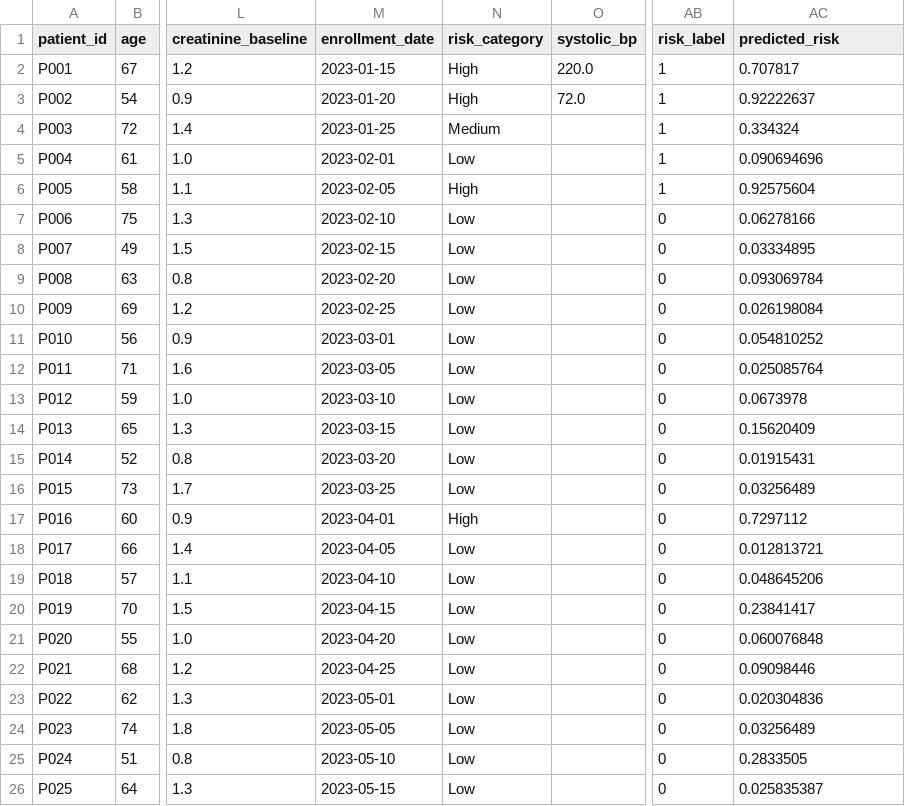
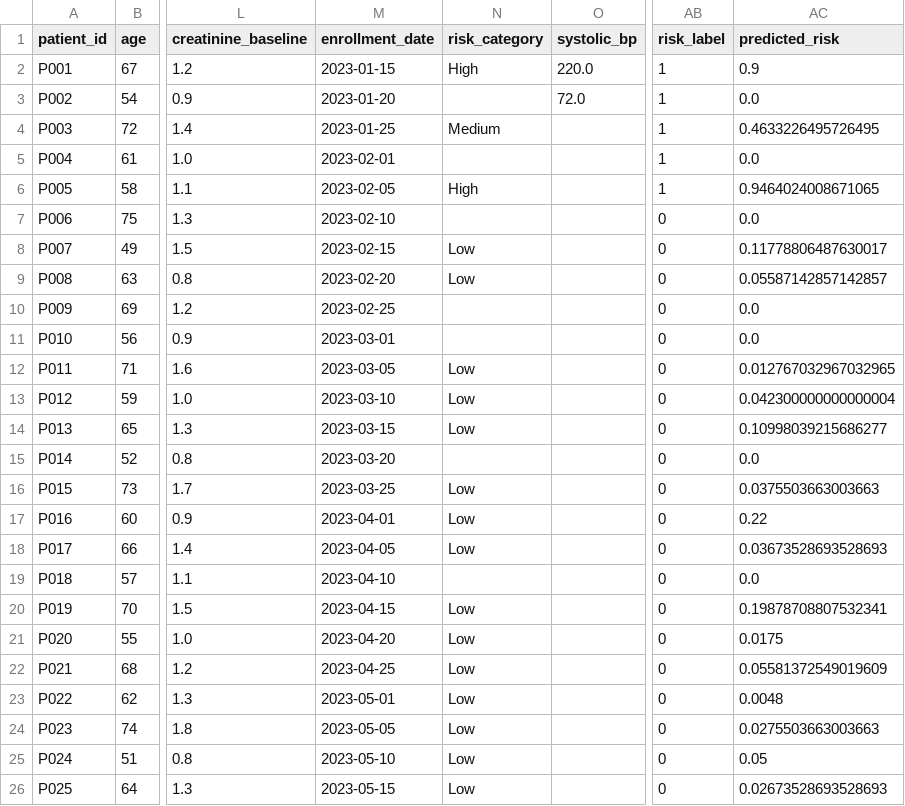
Before and after one commit to sreevallabh04/cardiovascular, a CSV file: processed_cardiovascular_data.csv, drawn as a sheet; only a part is shown, gaps mark what is left out; the diff covers the shown part only; the diff names each change by its address in the sheet, - before the commit and + after, or states it on an @@ line.

```diff
--- a/processed_cardiovascular_data.csv
+++ b/processed_cardiovascular_data.csv
-AC2 (predicted_risk): 0.707817
+AC2 (predicted_risk): 0.9
-N3 (risk_category): High
+N3 (risk_category): (empty)
-AC3 (predicted_risk): 0.92222637
+AC3 (predicted_risk): 0.0
-AC4 (predicted_risk): 0.334324
+AC4 (predicted_risk): 0.4633226495726495
-N5 (risk_category): Low
+N5 (risk_category): (empty)
-AC5 (predicted_risk): 0.090694696
+AC5 (predicted_risk): 0.0
-AC6 (predicted_risk): 0.92575604
+AC6 (predicted_risk): 0.9464024008671065
-N7 (risk_category): Low
+N7 (risk_category): (empty)
-AC7 (predicted_risk): 0.06278166
+AC7 (predicted_risk): 0.0
-AC8 (predicted_risk): 0.03334895
+AC8 (predicted_risk): 0.11778806487630017
-AC9 (predicted_risk): 0.093069784
+AC9 (predicted_risk): 0.05587142857142857
-N10:N11 (risk_category): Low
+N10:N11 (risk_category): (empty)
-AC10 (predicted_risk): 0.026198084
+AC10 (predicted_risk): 0.0
-AC11 (predicted_risk): 0.054810252
+AC11 (predicted_risk): 0.0
-AC12 (predicted_risk): 0.025085764
+AC12 (predicted_risk): 0.012767032967032965
-AC13 (predicted_risk): 0.0673978
+AC13 (predicted_risk): 0.042300000000000004
-AC14 (predicted_risk): 0.15620409
+AC14 (predicted_risk): 0.10998039215686277
-N15 (risk_category): Low
+N15 (risk_category): (empty)
-AC15 (predicted_risk): 0.01915431
+AC15 (predicted_risk): 0.0
-AC16 (predicted_risk): 0.03256489
+AC16 (predicted_risk): 0.0375503663003663
-N17 (risk_category): High
+N17 (risk_category): Low
-AC17 (predicted_risk): 0.7297112
+AC17 (predicted_risk): 0.22
-AC18 (predicted_risk): 0.012813721
+AC18 (predicted_risk): 0.03673528693528693
-N19 (risk_category): Low
+N19 (risk_category): (empty)
-AC19 (predicted_risk): 0.048645206
+AC19 (predicted_risk): 0.0
-AC20 (predicted_risk): 0.23841417
+AC20 (predicted_risk): 0.19878708807532341
-AC21 (predicted_risk): 0.060076848
+AC21 (predicted_risk): 0.0175
-AC22 (predicted_risk): 0.09098446
+AC22 (predicted_risk): 0.05581372549019609
-AC23 (predicted_risk): 0.020304836
+AC23 (predicted_risk): 0.0048
-AC24 (predicted_risk): 0.03256489
+AC24 (predicted_risk): 0.0275503663003663
-AC25 (predicted_risk): 0.2833505
+AC25 (predicted_risk): 0.05
-AC26 (predicted_risk): 0.025835387
+AC26 (predicted_risk): 0.02673528693528693
```
Also changed, not shown: 31 edited cells elsewhere in this file, feature_importance.csv, 1 other file.
